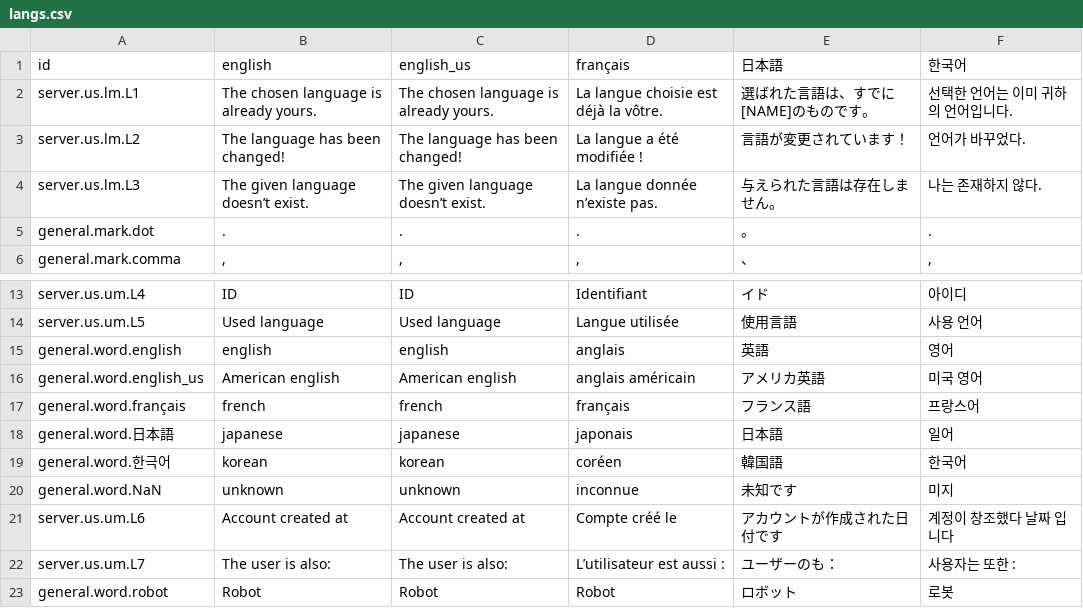
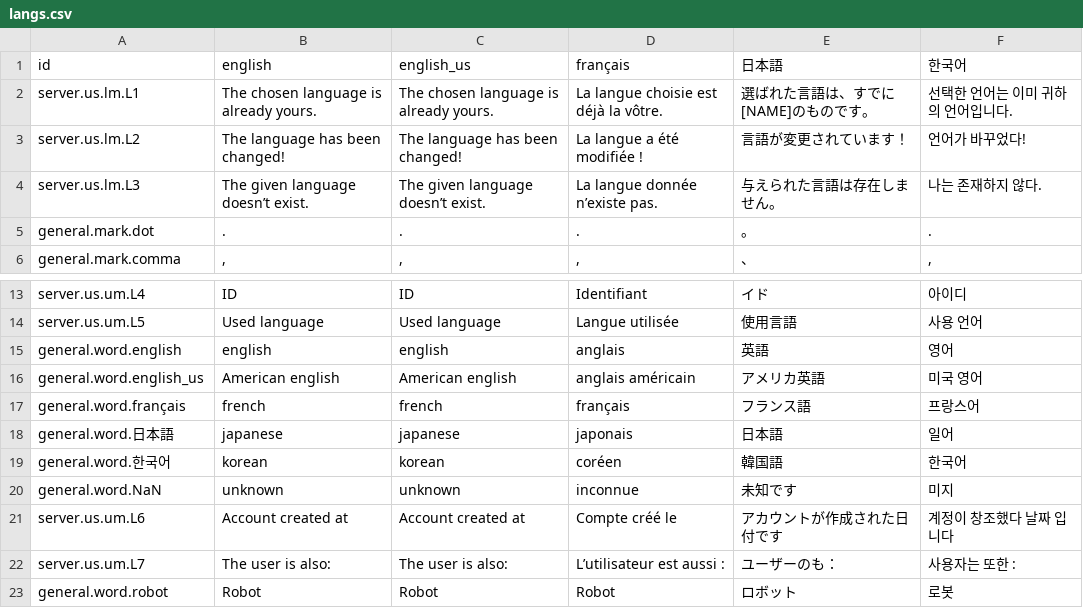
Before and after one commit to startpimp/PSS, a CSV file: res/langs.csv, drawn as a sheet; only a part is shown, gaps mark what is left out.

```diff
--- a/res/langs.csv
+++ b/res/langs.csv
@@ -2,3 +2,3 @@ id;english;english_us;français;日本語;한국어
 server.us.lm.L1;The chosen language is already yours.;The chosen language is already yours.;La langue choisie est déjà la vôtre.;選ばれた言語は、すでに[NAME]のものです。;선택한 언어는 이미 귀하의 언어입니다.
-server.us.lm.L2;The language has been changed!;The language has been changed!;La langue a été modifiée !;言語が変更されています！;언어가 바꾸었다.
+server.us.lm.L2;The language has been changed!;The language has been changed!;La langue a été modifiée !;言語が変更されています！;언어가 바꾸었다!
 server.us.lm.L3;The given language doesn’t exist.;The given language doesn’t exist.;La langue donnée n’existe pas.;与えられた言語は存在しません。;나는 존재하지 않다.
@@ -18,3 +18,3 @@ general.word.français;french;french;français;フランス語;프랑스어
 general.word.日本語;japanese;japanese;japonais;日本語;일어
-general.word.한극어;korean;korean;coréen;韓国語;한국어
+general.word.한국어;korean;korean;coréen;韓国語;한국어
 general.word.NaN;unknown;unknown;inconnue;未知です;미지
```
Also changed, not shown: 4 other files.
